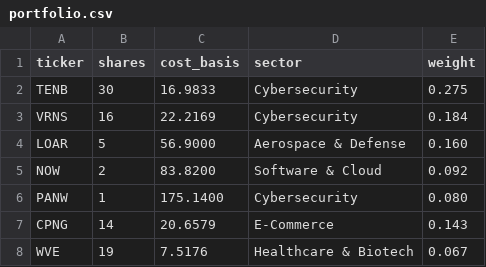
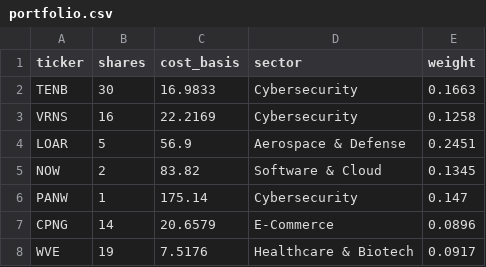
Before and after one commit to sm2002-ai/hedge-fund-analytics, a CSV file: portfolio.csv, drawn as a sheet.

```diff
--- a/portfolio.csv
+++ b/portfolio.csv
@@ -1,8 +1,8 @@
 ticker,shares,cost_basis,sector,weight
-TENB,30,16.9833,Cybersecurity,0.275
-VRNS,16,22.2169,Cybersecurity,0.184
-LOAR,5,56.9000,Aerospace & Defense,0.160
-NOW,2,83.8200,Software & Cloud,0.092
-PANW,1,175.1400,Cybersecurity,0.080
-CPNG,14,20.6579,E-Commerce,0.143
-WVE,19,7.5176,Healthcare & Biotech,0.067
+TENB,30,16.9833,Cybersecurity,0.1663
+VRNS,16,22.2169,Cybersecurity,0.1258
+LOAR,5,56.9,Aerospace & Defense,0.2451
+NOW,2,83.82,Software & Cloud,0.1345
+PANW,1,175.14,Cybersecurity,0.147
+CPNG,14,20.6579,E-Commerce,0.0896
+WVE,19,7.5176,Healthcare & Biotech,0.0917
```
Also changed, not shown: 4 other files.
